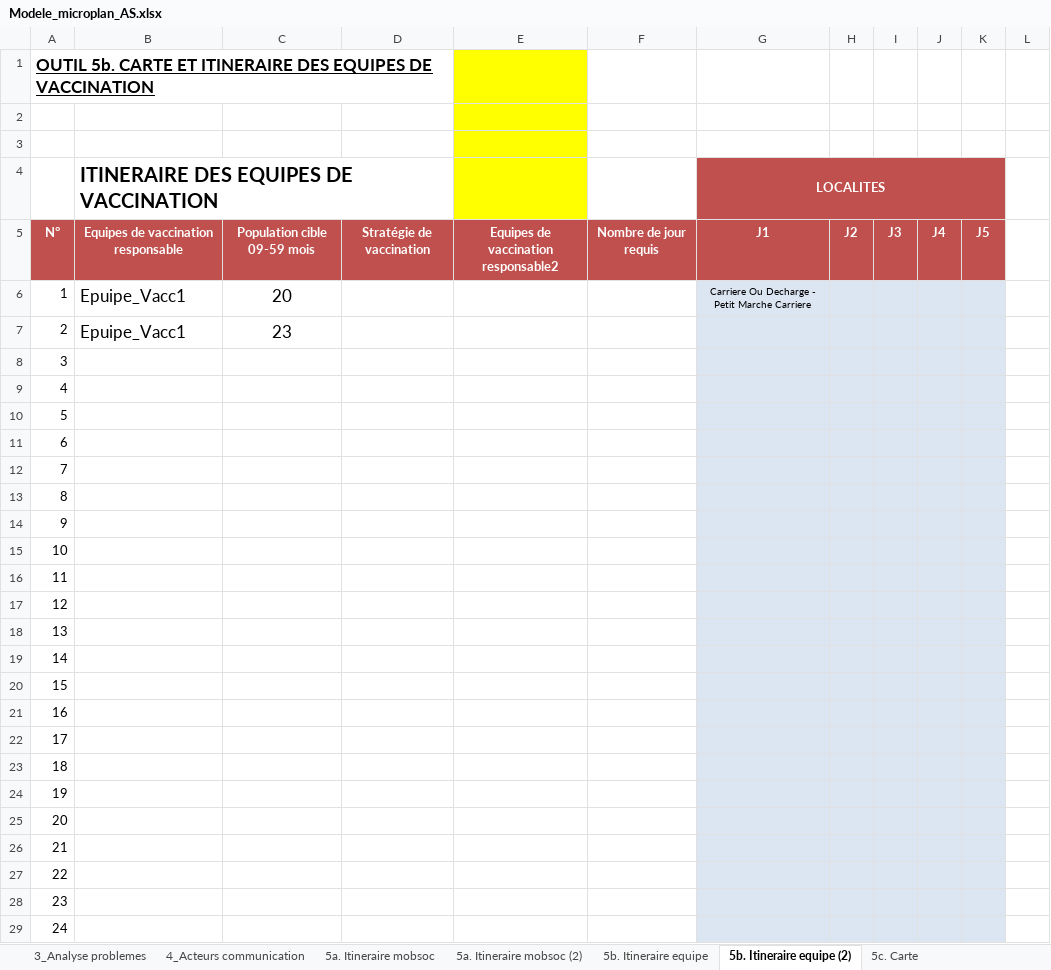
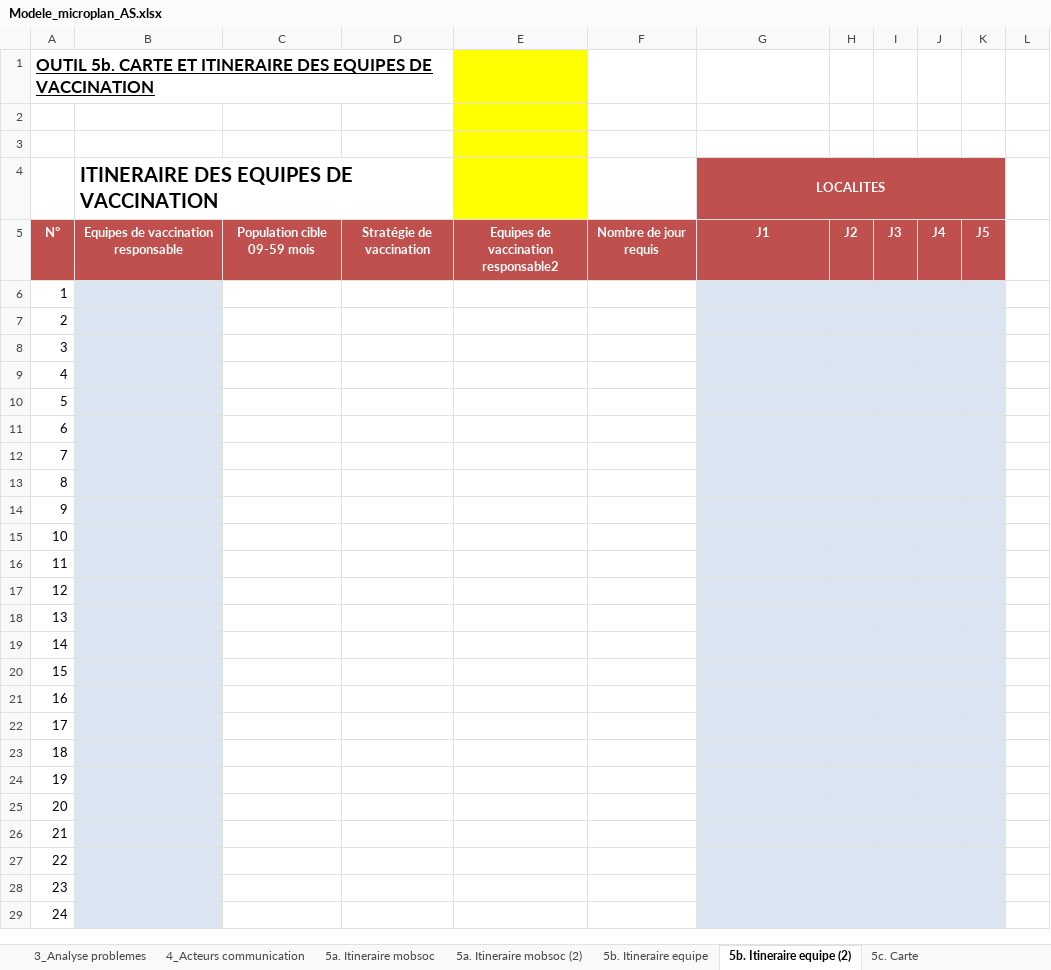
Before and after one commit to madewulf/microplans-cmr, an Excel workbook: Modele_microplan_AS.xlsx, sheet 5b. Itineraire equipe (2), drawn as a sheet; only a part is shown; values as stored, in another font and other column widths than the file's, no borders; conditional formats and table styles not drawn; the diff covers the shown part only; the diff names each change by its address in the sheet, - before the commit and + after, or states it on an @@ line.

```diff
--- a/Modele_microplan_AS.xlsx (sheet 5b. Itineraire equipe (2))
+++ b/Modele_microplan_AS.xlsx (sheet 5b. Itineraire equipe (2))
-B6:B7: Epuipe_Vacc1
+B6:B7: (empty)
-B6:B29 fill: none
+B6:B29 fill: #DCE6F2
-C6: 20
+C6: (empty)
-G6 (LOCALITES): Carriere Ou Decharge - Petit Marche Carriere
+G6 (LOCALITES): (empty)
-C7: 23
+C7: (empty)
```
Also changed, not shown: cell formats elsewhere in this sheet, sheet 4_Acteurs communication, sheet 1_Liste fosa, sheet 10_Synthese, sheet 8. Vaccin et Intrants, sheet Data, sheet 5a. Itineraire mobsoc, 12 more sheets, other sheet tabs, formulas that keep their value, hidden cells, charts or pictures, 5 other files.
